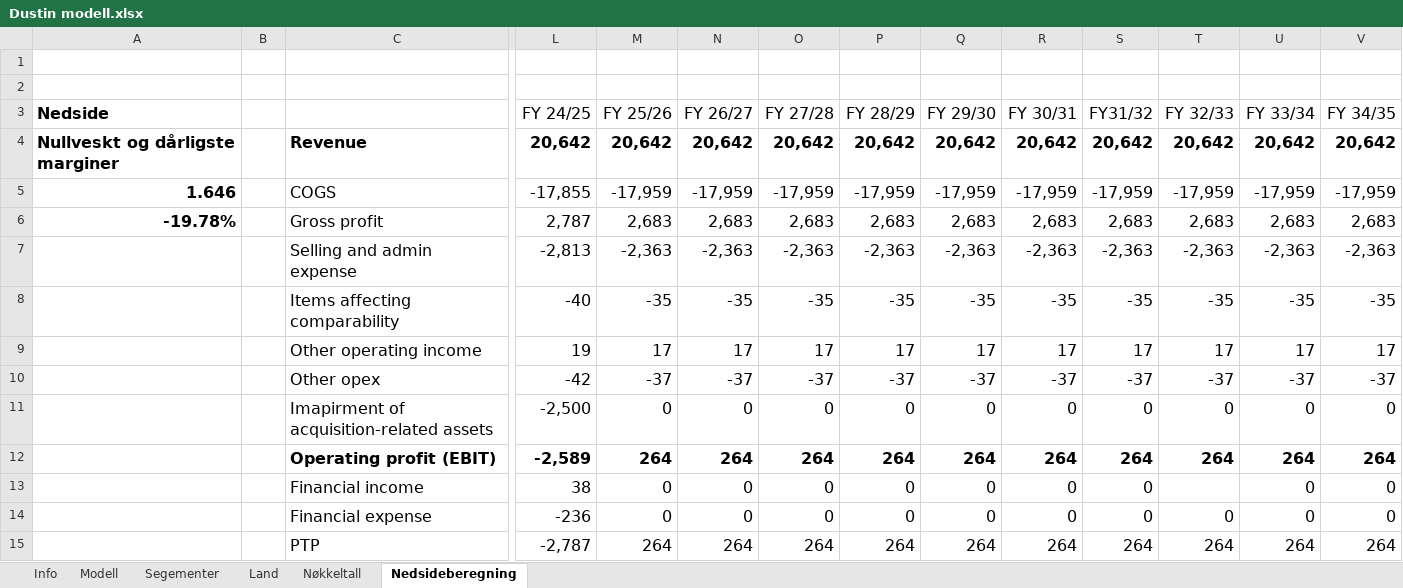
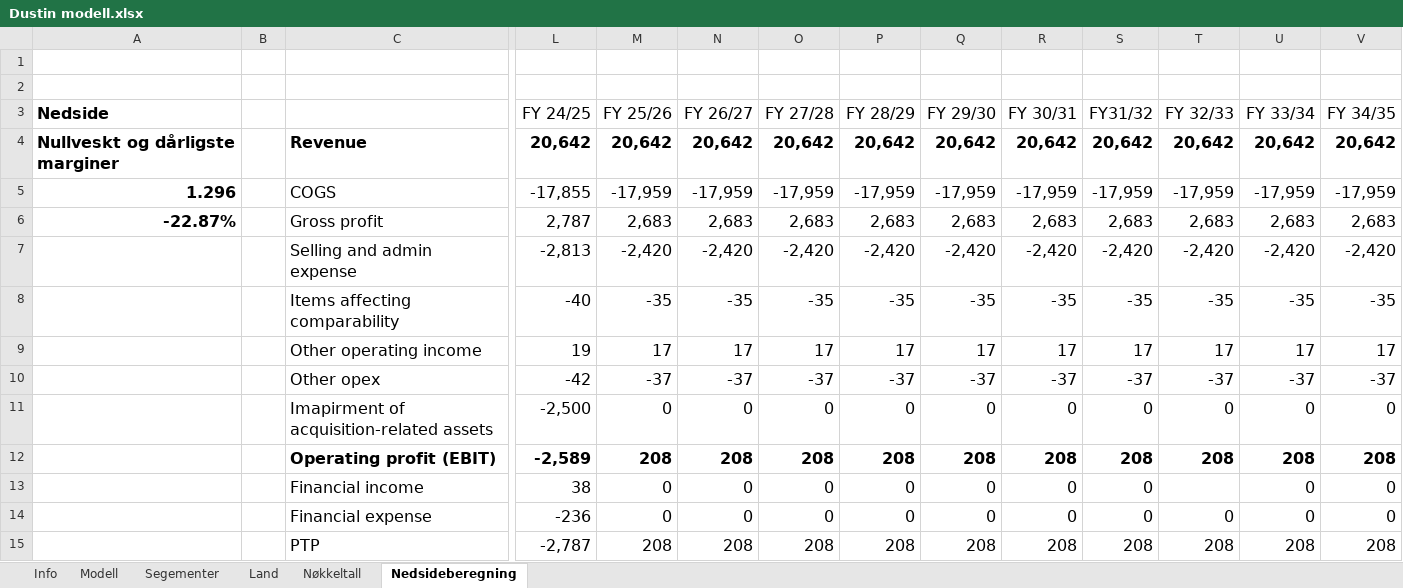
Before and after one commit to AugustHodt/Excel-modeller, an Excel workbook: Dustin modell.xlsx, sheet Nedsideberegning, drawn as a sheet; only a part is shown, gaps mark what is left out; values as stored, in another font and other column widths than the file's, no borders; the diff covers the shown part only; the diff names each change by its address in the sheet, - before the commit and + after, or states it on an @@ line.

```diff
--- a/Dustin modell.xlsx (sheet Nedsideberegning)
+++ b/Dustin modell.xlsx (sheet Nedsideberegning)
-A5 (Nedside): 1.646
+A5 (Nedside): 1.296
-A6 (Nedside): -19.78%
+A6 (Nedside): -22.87%
-M7 (FY 25/26): -2,363
+M7 (FY 25/26): -2,420
-N7 (FY 26/27): -2,363
+N7 (FY 26/27): -2,420
-O7 (FY 27/28): -2,363
+O7 (FY 27/28): -2,420
-P7 (FY 28/29): -2,363
+P7 (FY 28/29): -2,420
-Q7 (FY 29/30): -2,363
+Q7 (FY 29/30): -2,420
-R7 (FY 30/31): -2,363
+R7 (FY 30/31): -2,420
-S7 (FY31/32): -2,363
+S7 (FY31/32): -2,420
-T7 (FY 32/33): -2,363
+T7 (FY 32/33): -2,420
-U7 (FY 33/34): -2,363
+U7 (FY 33/34): -2,420
-V7 (FY 34/35): -2,363
+V7 (FY 34/35): -2,420
-M12 (FY 25/26): 264
+M12 (FY 25/26): 208
-N12 (FY 26/27): 264
+N12 (FY 26/27): 208
-O12 (FY 27/28): 264
+O12 (FY 27/28): 208
-P12 (FY 28/29): 264
+P12 (FY 28/29): 208
-Q12 (FY 29/30): 264
+Q12 (FY 29/30): 208
-R12 (FY 30/31): 264
+R12 (FY 30/31): 208
-S12 (FY31/32): 264
+S12 (FY31/32): 208
-T12 (FY 32/33): 264
+T12 (FY 32/33): 208
-U12 (FY 33/34): 264
+U12 (FY 33/34): 208
-V12 (FY 34/35): 264
+V12 (FY 34/35): 208
-M15 (FY 25/26): 264
+M15 (FY 25/26): 208
-N15 (FY 26/27): 264
+N15 (FY 26/27): 208
-O15 (FY 27/28): 264
+O15 (FY 27/28): 208
-P15 (FY 28/29): 264
+P15 (FY 28/29): 208
-Q15 (FY 29/30): 264
+Q15 (FY 29/30): 208
-R15 (FY 30/31): 264
+R15 (FY 30/31): 208
-S15 (FY31/32): 264
+S15 (FY31/32): 208
-T15 (FY 32/33): 264
+T15 (FY 32/33): 208
-U15 (FY 33/34): 264
+U15 (FY 33/34): 208
-V15 (FY 34/35): 264
+V15 (FY 34/35): 208
```
Also changed, not shown: 1 added row, 1 removed row and 33 edited cells elsewhere in this sheet, sheet Segementer, sheet Modell, sheet Land, sheet Nøkkeltall, formulas that keep their value, Husqvarna modell.xlsx, Pandora modell.xlsx, 3 other files.
